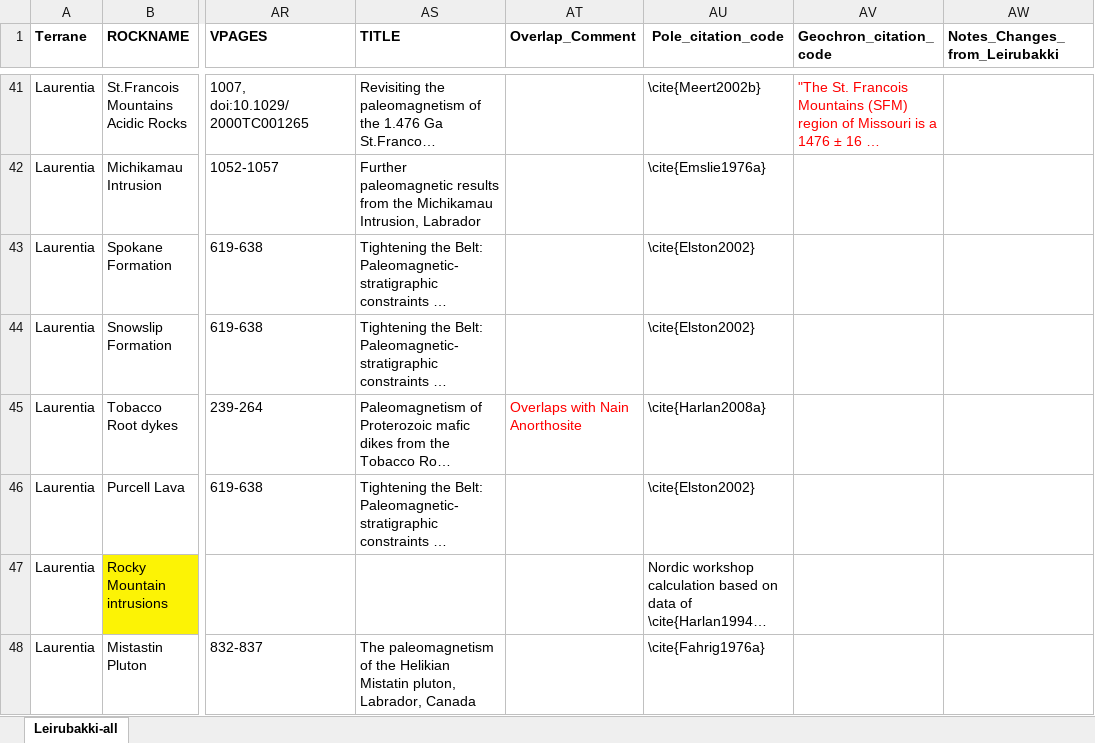
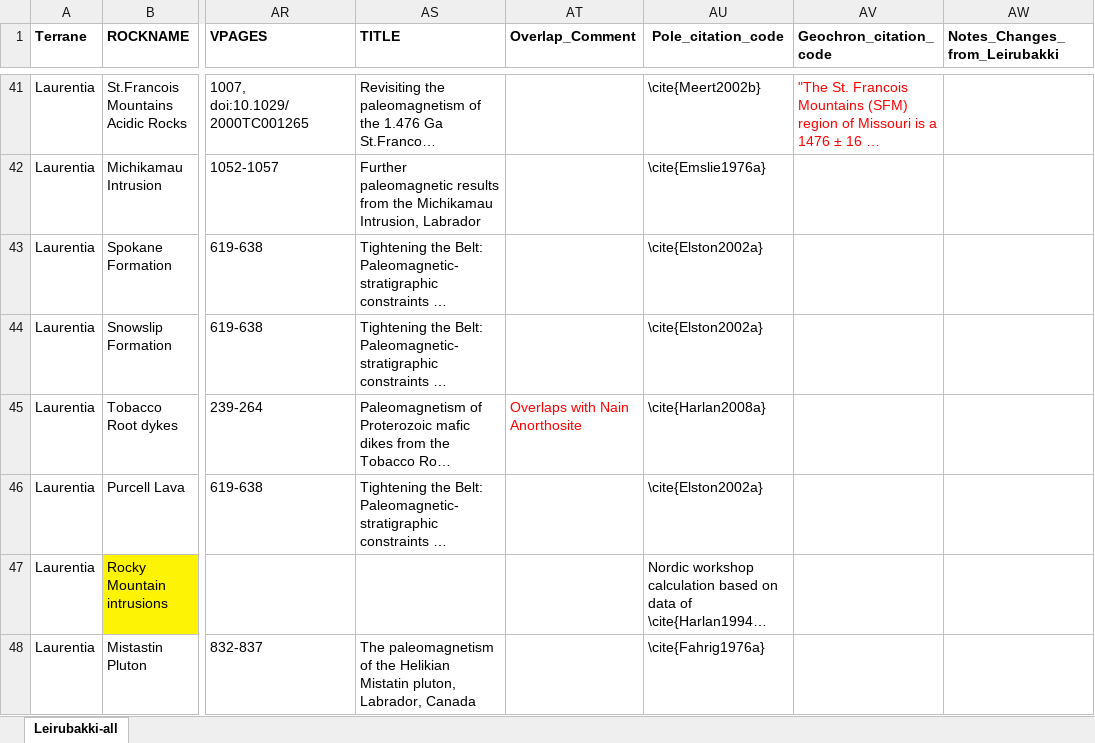
Before and after one commit to Swanson-Hysell-Group/Laurentia_Paleogeography, an Excel workbook: Data/Leirubakki_Laurentia.xlsx, sheet Leirubakki-all, drawn as a sheet; only a part is shown, gaps mark what is left out; long unchanged cells end in …; values as stored, in another font and other column widths than the file's, no borders; the diff covers the shown part only; the diff names each change by its address in the sheet, - before the commit and + after, or states it on an @@ line.

Commit message:
clean up pole table

```diff
--- a/Data/Leirubakki_Laurentia.xlsx (sheet Leirubakki-all)
+++ b/Data/Leirubakki_Laurentia.xlsx (sheet Leirubakki-all)
-AU43:AU44 (Pole_citation_code): \cite{Elston2002}
+AU43:AU44 (Pole_citation_code): \cite{Elston2002a}
-AU46 (Pole_citation_code): \cite{Elston2002}
+AU46 (Pole_citation_code): \cite{Elston2002a}
```
Also changed, not shown: 8 edited cells elsewhere in this sheet, 5 other files.
